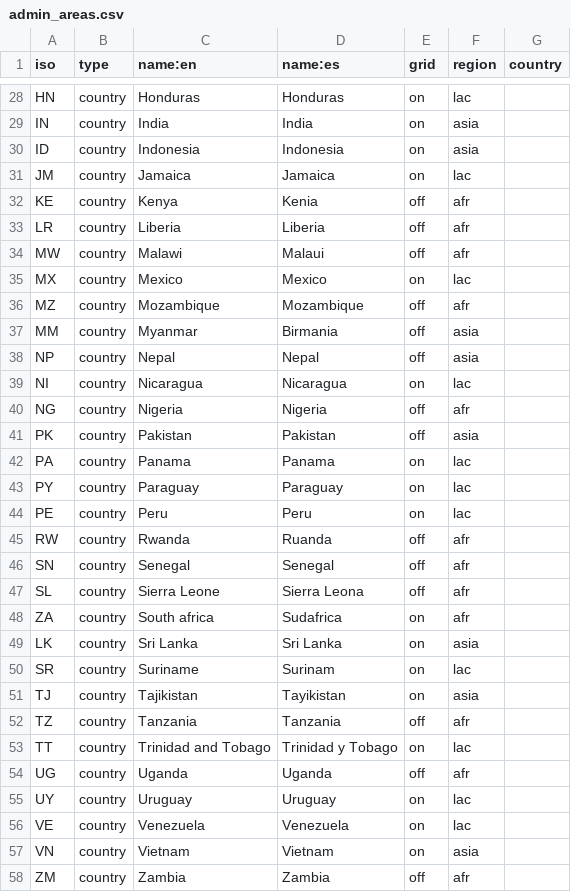
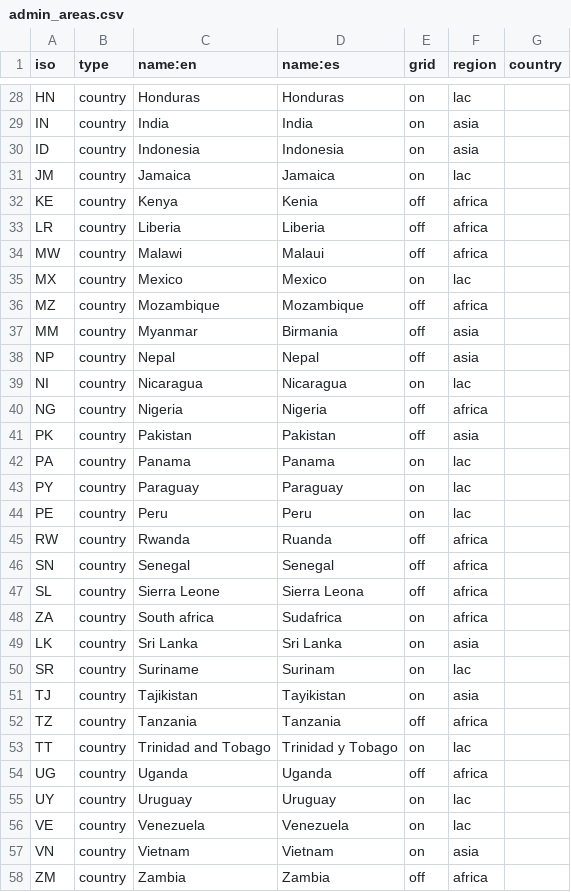
Before and after one commit to developmentseed/climatescope-data, a CSV file: source/meta/admin_areas.csv, drawn as a sheet; only a part is shown, gaps mark what is left out; the diff covers the shown part only.

Commit message:
Change id africa from afr to africa

```diff
--- a/source/meta/admin_areas.csv
+++ b/source/meta/admin_areas.csv
@@ -31,7 +31,7 @@
 "JM","country","Jamaica","Jamaica","on","lac",
-"KE","country","Kenya","Kenia","off","afr",
-"LR","country","Liberia","Liberia","off","afr",
-"MW","country","Malawi","Malaui","off","afr",
+"KE","country","Kenya","Kenia","off","africa",
+"LR","country","Liberia","Liberia","off","africa",
+"MW","country","Malawi","Malaui","off","africa",
 "MX","country","Mexico","Mexico","on","lac",
-"MZ","country","Mozambique","Mozambique","off","afr",
+"MZ","country","Mozambique","Mozambique","off","africa",
 "MM","country","Myanmar","Birmania","off","asia",
@@ -39,3 +39,3 @@
 "NI","country","Nicaragua","Nicaragua","on","lac",
-"NG","country","Nigeria","Nigeria","off","afr",
+"NG","country","Nigeria","Nigeria","off","africa",
 "PK","country","Pakistan","Pakistan","off","asia",
@@ -44,6 +44,6 @@
 "PE","country","Peru","Peru","on","lac",
-"RW","country","Rwanda","Ruanda","off","afr",
-"SN","country","Senegal","Senegal","off","afr",
-"SL","country","Sierra Leone","Sierra Leona","off","afr",
-"ZA","country","South africa","Sudafrica","on","afr",
+"RW","country","Rwanda","Ruanda","off","africa",
+"SN","country","Senegal","Senegal","off","africa",
+"SL","country","Sierra Leone","Sierra Leona","off","africa",
+"ZA","country","South africa","Sudafrica","on","africa",
 "LK","country","Sri Lanka","Sri Lanka","on","asia",
@@ -51,5 +51,5 @@
 "TJ","country","Tajikistan","Tayikistan","on","asia",
-"TZ","country","Tanzania","Tanzania","off","afr",
+"TZ","country","Tanzania","Tanzania","off","africa",
 "TT","country","Trinidad and Tobago","Trinidad y Tobago","on","lac",
-"UG","country","Uganda","Uganda","off","afr",
+"UG","country","Uganda","Uganda","off","africa",
 "UY","country","Uruguay","Uruguay","on","lac",
@@ -57,2 +57,2 @@
 "VN","country","Vietnam","Vietnam","on","asia",
-"ZM","country","Zambia","Zambia","off","afr",
+"ZM","country","Zambia","Zambia","off","africa",
```
Also changed, not shown: 8 edited cells elsewhere in this file.
